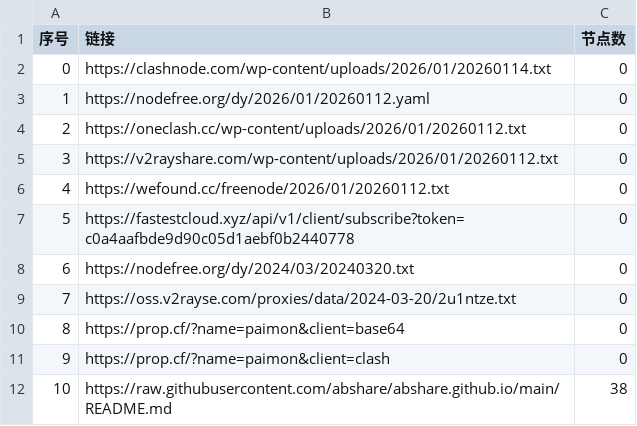
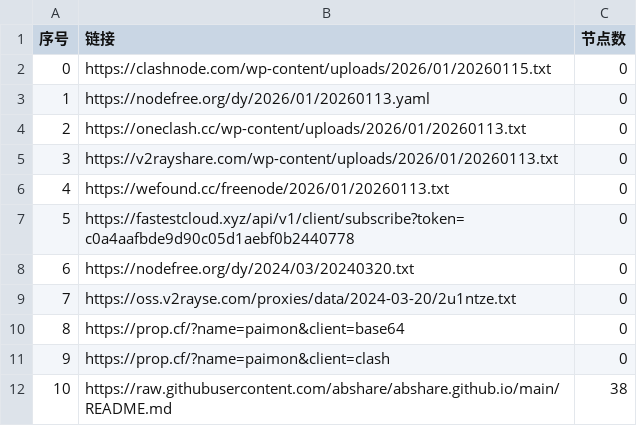
Before and after one commit to liujiangbaba/AutoMergePublicNodes, a CSV file: list_result.csv, drawn as a sheet; only a part is shown.

```diff
--- a/list_result.csv
+++ b/list_result.csv
@@ -1,7 +1,7 @@
 序号,链接,节点数
-0,https://clashnode.com/wp-content/uploads/2026/01/20260114.txt,0
-1,https://nodefree.org/dy/2026/01/20260112.yaml,0
-2,https://oneclash.cc/wp-content/uploads/2026/01/20260112.txt,0
-3,https://v2rayshare.com/wp-content/uploads/2026/01/20260112.txt,0
-4,https://wefound.cc/freenode/2026/01/20260112.txt,0
+0,https://clashnode.com/wp-content/uploads/2026/01/20260115.txt,0
+1,https://nodefree.org/dy/2026/01/20260113.yaml,0
+2,https://oneclash.cc/wp-content/uploads/2026/01/20260113.txt,0
+3,https://v2rayshare.com/wp-content/uploads/2026/01/20260113.txt,0
+4,https://wefound.cc/freenode/2026/01/20260113.txt,0
 5,https://fastestcloud.xyz/api/v1/client/subscribe?token=c0a4aafbde9d90c05d1aebf0b2440778,0
```
Also changed, not shown: 4 other files.
